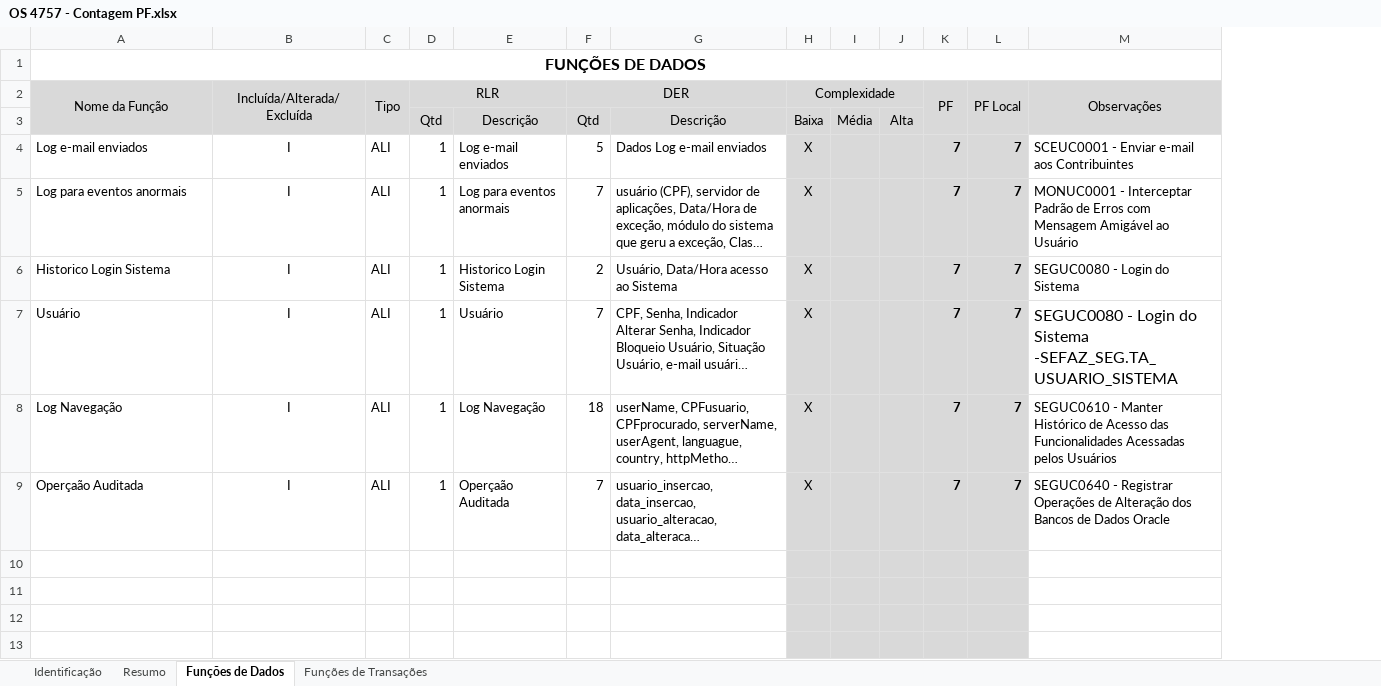
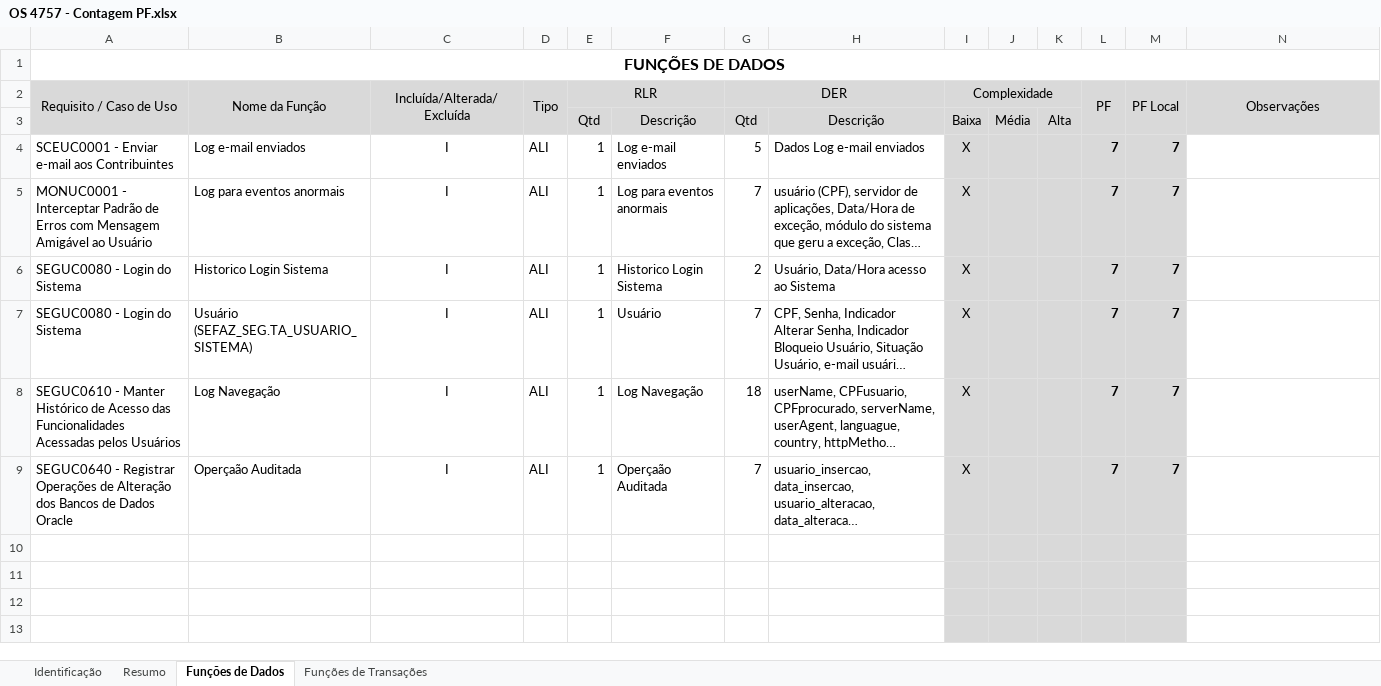
Before and after one commit to fredsilva/sistema, an Excel workbook: 00_GESTAO_GERAL/05_ORDEM_SERVICO/02_OS4757/01_GESTAO/OS 4757 - Contagem PF.xlsx, sheet Funções de Dados, drawn as a sheet; only a part is shown; long unchanged cells end in …; values as stored, in another font and other column widths than the file's, no borders; charts and pictures not drawn; removed rows and columns are numbered as before the commit, all else as after; the diff names each change by its address in the sheet, - before the commit and + after, or states it on an @@ line.

```diff
--- a/00_GESTAO_GERAL/05_ORDEM_SERVICO/02_OS4757/01_GESTAO/OS 4757 - Contagem PF.xlsx (sheet Funções de Dados)
+++ b/00_GESTAO_GERAL/05_ORDEM_SERVICO/02_OS4757/01_GESTAO/OS 4757 - Contagem PF.xlsx (sheet Funções de Dados)
+column A (Requisito / Caso de Uso), row 1: FUNÇÕES DE DADOS; rows 4-9: SCEUC0001 - Enviar e-mail aos Contribuintes | MONUC0001 - Interceptar Padrão de Erros com Mensagem Amigável ao Usuário | SEGUC0080 - Login do Sistema | SEGUC0080 - Login do Sistema | SEGUC0610 - Manter Histórico de Acesso das Funcionalidades Acessadas pelos Usuários | SEGUC0640 - Registrar Operações de Alteração dos Bancos de Dados Oracle
-B1 (Nome da Função): FUNÇÕES DE DADOS
+B1 (Nome da Função): (empty)
-A1:M1 merged
-N4 (Observações): SCEUC0001 - Enviar e-mail aos Contribuintes
+N4 (Observações): (empty)
-N5 (Observações): MONUC0001 - Interceptar Padrão de Erros com Mensagem Amigável ao Usuário
+N5 (Observações): (empty)
-N6 (Observações): SEGUC0080 - Login do Sistema
+N6 (Observações): (empty)
-B7 (Nome da Função): Usuário
+B7 (Nome da Função): Usuário (SEFAZ_SEG.TA_USUARIO_SISTEMA)
-N7 (Observações): SEGUC0080 - Login do Sistema -SEFAZ_SEG.TA_USUARIO_SISTEMA
+N7 (Observações): (empty)
-N8 (Observações): SEGUC0610 - Manter Histórico de Acesso das Funcionalidades Acessadas pelos Usuários
+N8 (Observações): (empty)
-N9 (Observações): SEGUC0640 - Registrar Operações de Alteração dos Bancos de Dados Oracle
+N9 (Observações): (empty)
```
Also changed, not shown: formulas that keep their value, charts or pictures, 3 other files.
